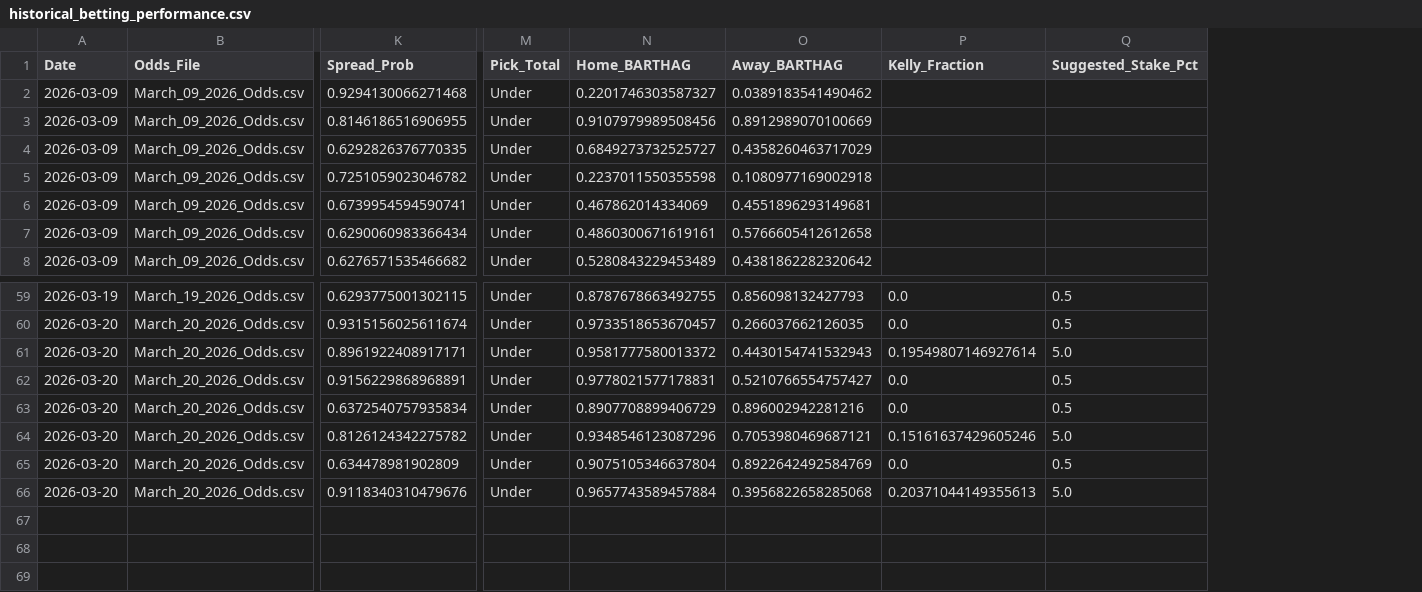
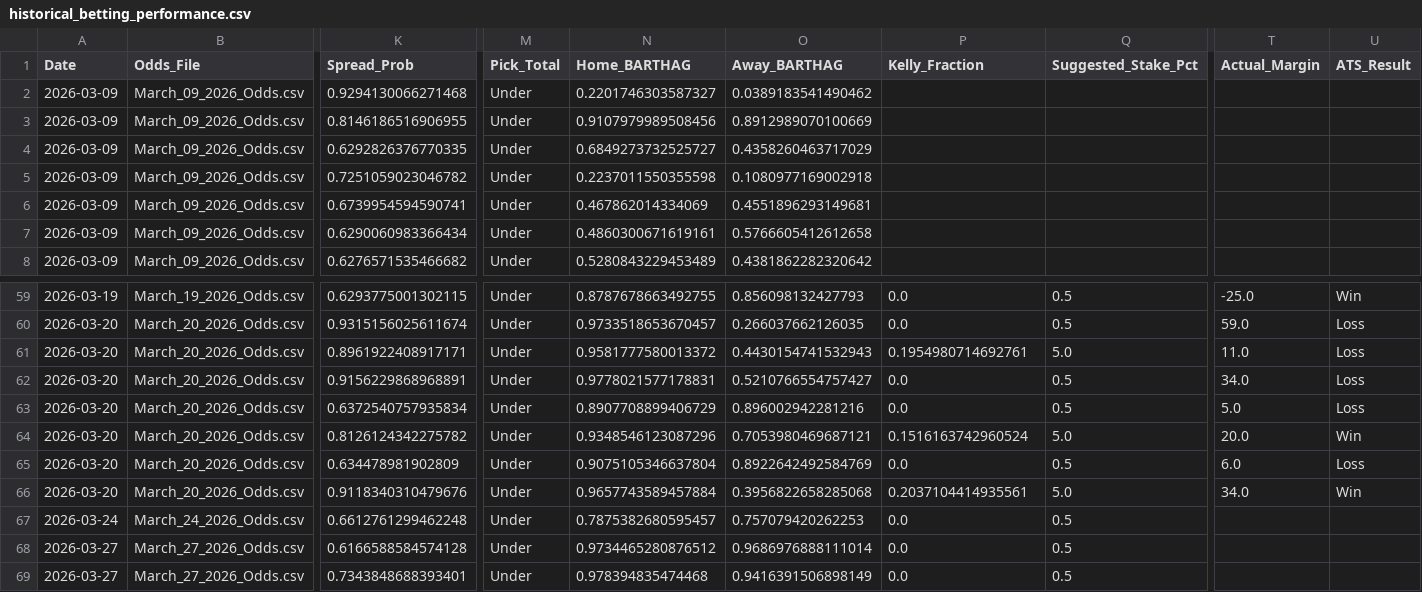
Before and after one commit to DaSeipel/bettingsim, a CSV file: data/historical_betting_performance.csv, drawn as a sheet; only a part is shown, gaps mark what is left out; rows hold the shown columns only; the diff names each change by its address in the sheet, - before the commit and + after, or states it on an @@ line.

```diff
--- a/data/historical_betting_performance.csv
+++ b/data/historical_betting_performance.csv
+column T (Actual_Margin), rows 59-66: -25.0 | 59.0 | 11.0 | 34.0 | 5.0 | 20.0 | 6.0 | 34.0
+column U (ATS_Result), rows 59-66: Win | Loss | Loss | Loss | Loss | Win | Loss | Win
-P61 (Kelly_Fraction): 0.19549807146927614
+P61 (Kelly_Fraction): 0.1954980714692761
-P64 (Kelly_Fraction): 0.15161637429605246
+P64 (Kelly_Fraction): 0.1516163742960524
-P66 (Kelly_Fraction): 0.20371044149355613
+P66 (Kelly_Fraction): 0.2037104414935561
+row 67: 2026-03-24 | March_24_2026_Odds.csv | 0.6612761299462248 | Under | 0.7875382680595457 | 0.757079420262253 | 0.0 | 0.5
+row 68: 2026-03-27 | March_27_2026_Odds.csv | 0.6166588584574128 | Under | 0.9734465280876512 | 0.9686976888111014 | 0.0 | 0.5
+row 69: 2026-03-27 | March_27_2026_Odds.csv | 0.7343848688393401 | Under | 0.978394835474468 | 0.9416391506898149 | 0.0 | 0.5
```
Also changed, not shown: data/ncaab/team_stats_2026.csv, 5 other files.
